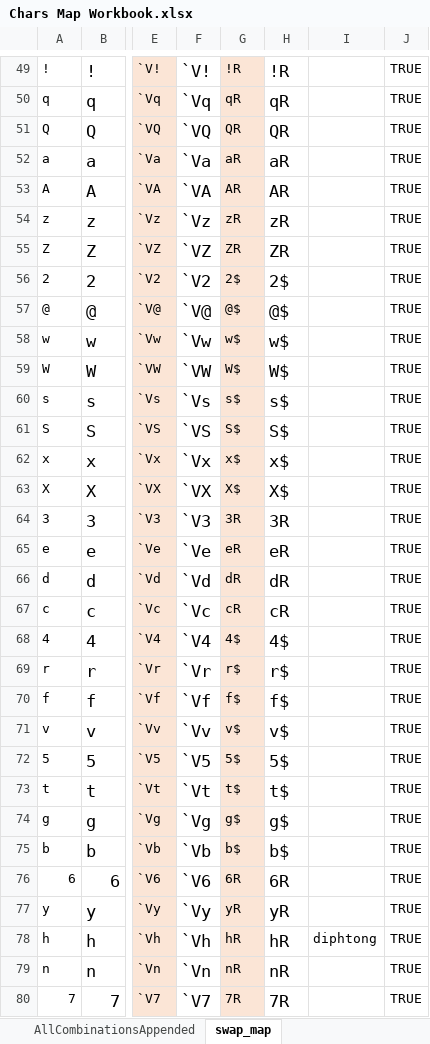
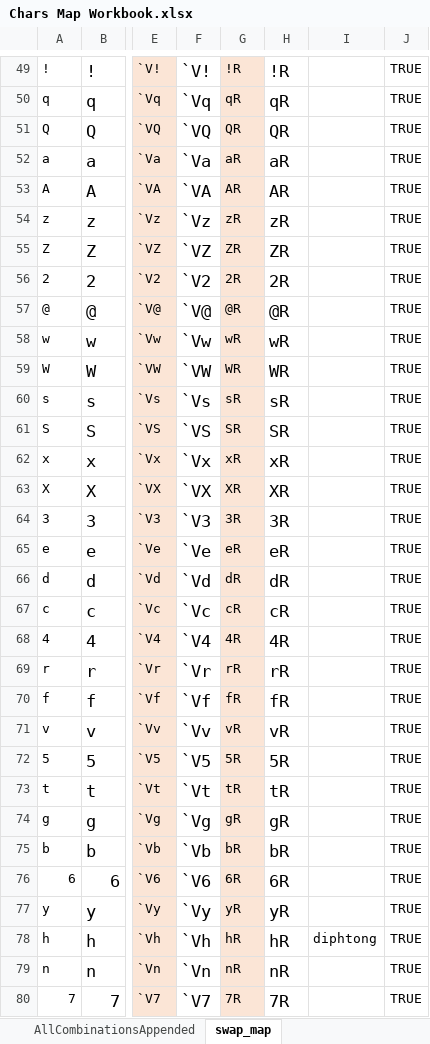
Before and after one commit to sizarieldor/TgwrTranslitr2, an Excel workbook: src/notes_and_resources/Chars Map Workbook.xlsx, sheet swap_map, drawn as a sheet; only a part is shown, gaps mark what is left out; values as stored, in another font and other column widths than the file's, no borders; conditional formats and table styles not drawn; the diff covers the shown part only; the diff names each change by its address in the sheet, - before the commit and + after, or states it on an @@ line.

```diff
--- a/src/notes_and_resources/Chars Map Workbook.xlsx (sheet swap_map)
+++ b/src/notes_and_resources/Chars Map Workbook.xlsx (sheet swap_map)
-G56: 2$
+G56: 2R
-H56: 2$
+H56: 2R
-G57: @$
+G57: @R
-H57: @$
+H57: @R
-G58: w$
+G58: wR
-H58: w$
+H58: wR
-G59: W$
+G59: WR
-H59: W$
+H59: WR
-G60: s$
+G60: sR
-H60: s$
+H60: sR
-G61: S$
+G61: SR
-H61: S$
+H61: SR
-G62: x$
+G62: xR
-H62: x$
+H62: xR
-G63: X$
+G63: XR
-H63: X$
+H63: XR
-G68: 4$
+G68: 4R
-H68: 4$
+H68: 4R
-G69: r$
+G69: rR
-H69: r$
+H69: rR
-G70: f$
+G70: fR
-H70: f$
+H70: fR
-G71: v$
+G71: vR
-H71: v$
+H71: vR
-G72: 5$
+G72: 5R
-H72: 5$
+H72: 5R
-G73: t$
+G73: tR
-H73: t$
+H73: tR
-G74: g$
+G74: gR
-H74: g$
+H74: gR
-G75: b$
+G75: bR
-H75: b$
+H75: bR
```
Also changed, not shown: 8 edited cells elsewhere in this sheet, sheet AllCombinationsAppended, 13 other files.
